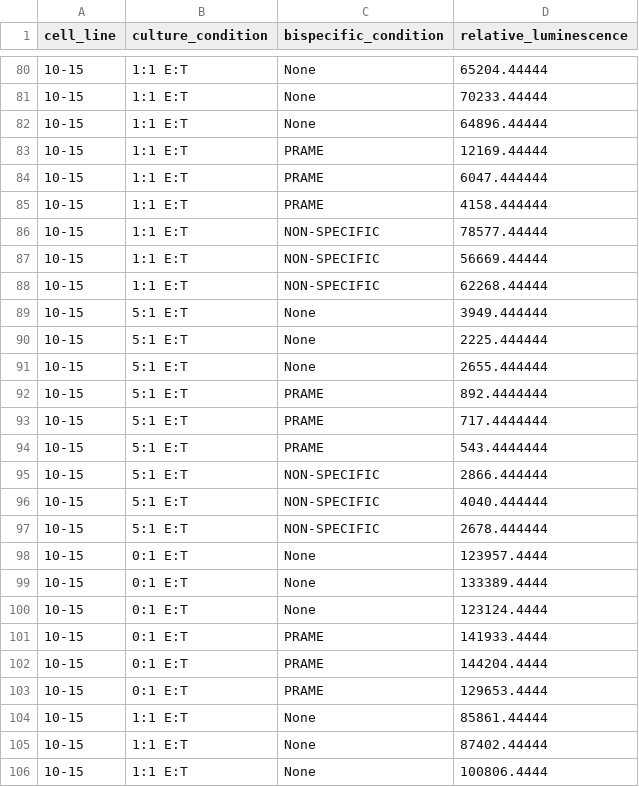
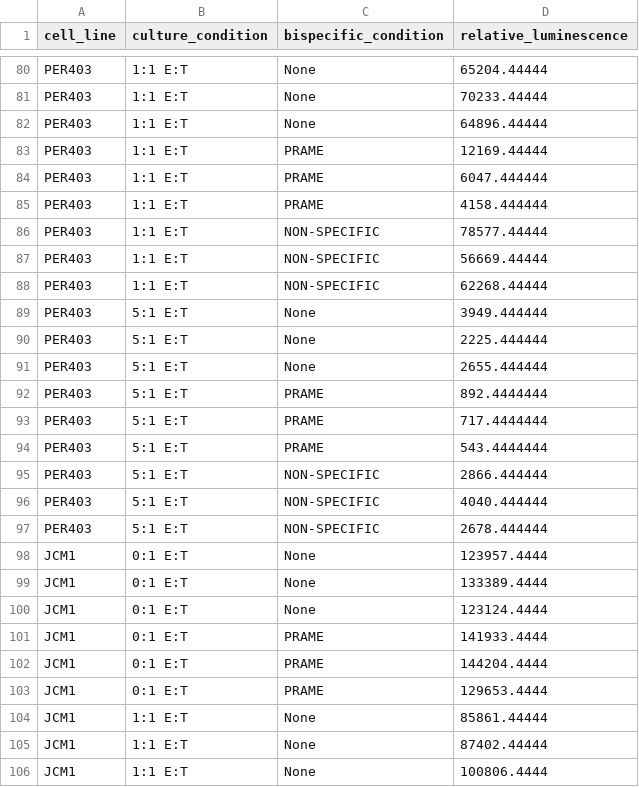
Before and after one commit to pirl-unc/PRAME_in_NUT_Carcinoma, a CSV file: data/bispecific_cell_culture/nut_cell_lines_bispecific_lumiescence_expt2.csv, drawn as a sheet; only a part is shown, gaps mark what is left out; the diff covers the shown part only.

Commit message:
updated visualization of bispecific t cell co culture figure with new bispecific data

```diff
--- a/data/bispecific_cell_culture/nut_cell_lines_bispecific_lumiescence_expt2.csv
+++ b/data/bispecific_cell_culture/nut_cell_lines_bispecific_lumiescence_expt2.csv
@@ -80,27 +80,27 @@ cell_line,culture_condition,bispecific_condition,relative_luminescence
-10-15,1:1 E:T,None,65204.44444
-10-15,1:1 E:T,None,70233.44444
-10-15,1:1 E:T,None,64896.44444
-10-15,1:1 E:T,PRAME,12169.44444
-10-15,1:1 E:T,PRAME,6047.444444
-10-15,1:1 E:T,PRAME,4158.444444
-10-15,1:1 E:T,NON-SPECIFIC,78577.44444
-10-15,1:1 E:T,NON-SPECIFIC,56669.44444
-10-15,1:1 E:T,NON-SPECIFIC,62268.44444
-10-15,5:1 E:T,None,3949.444444
-10-15,5:1 E:T,None,2225.444444
-10-15,5:1 E:T,None,2655.444444
-10-15,5:1 E:T,PRAME,892.4444444
-10-15,5:1 E:T,PRAME,717.4444444
-10-15,5:1 E:T,PRAME,543.4444444
-10-15,5:1 E:T,NON-SPECIFIC,2866.444444
-10-15,5:1 E:T,NON-SPECIFIC,4040.444444
-10-15,5:1 E:T,NON-SPECIFIC,2678.444444
-10-15,0:1 E:T,None,123957.4444
-10-15,0:1 E:T,None,133389.4444
-10-15,0:1 E:T,None,123124.4444
-10-15,0:1 E:T,PRAME,141933.4444
-10-15,0:1 E:T,PRAME,144204.4444
-10-15,0:1 E:T,PRAME,129653.4444
-10-15,1:1 E:T,None,85861.44444
-10-15,1:1 E:T,None,87402.44444
-10-15,1:1 E:T,None,100806.4444
+PER403,1:1 E:T,None,65204.44444
+PER403,1:1 E:T,None,70233.44444
+PER403,1:1 E:T,None,64896.44444
+PER403,1:1 E:T,PRAME,12169.44444
+PER403,1:1 E:T,PRAME,6047.444444
+PER403,1:1 E:T,PRAME,4158.444444
+PER403,1:1 E:T,NON-SPECIFIC,78577.44444
+PER403,1:1 E:T,NON-SPECIFIC,56669.44444
+PER403,1:1 E:T,NON-SPECIFIC,62268.44444
+PER403,5:1 E:T,None,3949.444444
+PER403,5:1 E:T,None,2225.444444
+PER403,5:1 E:T,None,2655.444444
+PER403,5:1 E:T,PRAME,892.4444444
+PER403,5:1 E:T,PRAME,717.4444444
+PER403,5:1 E:T,PRAME,543.4444444
+PER403,5:1 E:T,NON-SPECIFIC,2866.444444
+PER403,5:1 E:T,NON-SPECIFIC,4040.444444
+PER403,5:1 E:T,NON-SPECIFIC,2678.444444
+JCM1,0:1 E:T,None,123957.4444
+JCM1,0:1 E:T,None,133389.4444
+JCM1,0:1 E:T,None,123124.4444
+JCM1,0:1 E:T,PRAME,141933.4444
+JCM1,0:1 E:T,PRAME,144204.4444
+JCM1,0:1 E:T,PRAME,129653.4444
+JCM1,1:1 E:T,None,85861.44444
+JCM1,1:1 E:T,None,87402.44444
+JCM1,1:1 E:T,None,100806.4444
```
Also changed, not shown: 69 edited cells elsewhere in this file, 1 other file.
